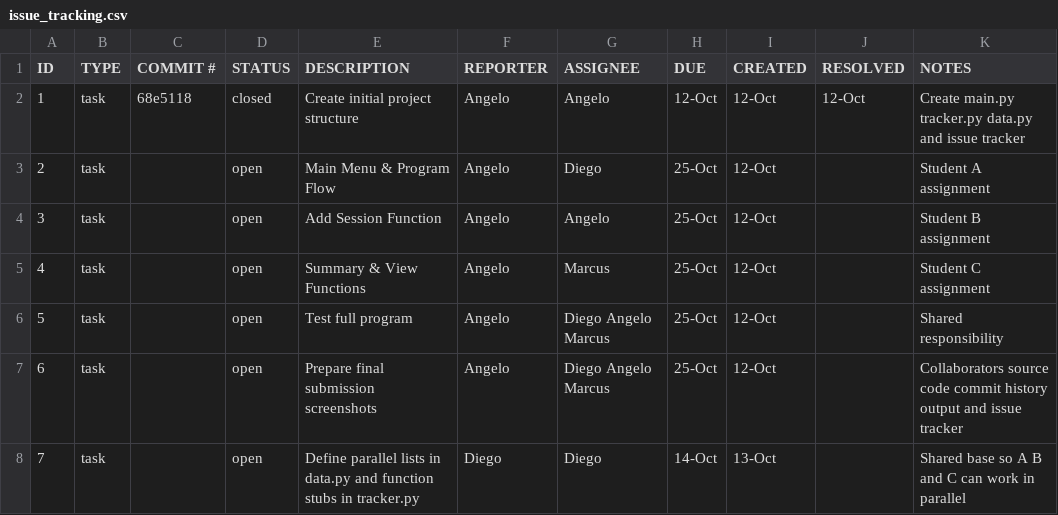
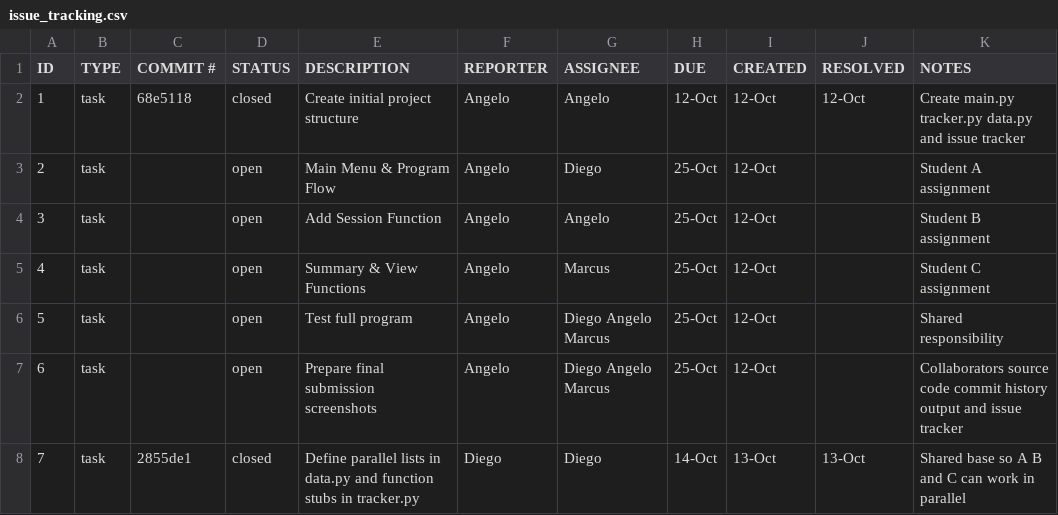
Before and after one commit to AngeloRebatta/ET574-M-Project1-Group3, a CSV file: .github/issue_tracking.csv, drawn as a sheet.

Commit message:
ET574-M Close task 7 in issue tracker

```diff
--- a/.github/issue_tracking.csv
+++ b/.github/issue_tracking.csv
@@ -7,2 +7,2 @@ ID,TYPE,COMMIT #,STATUS,DESCRIPTION,REPORTER,ASSIGNEE,DUE,CREATED,RESOLVED,NOTES
 6,task,,open,Prepare final submission screenshots,Angelo,Diego Angelo Marcus,25-Oct,12-Oct,,Collaborators source code commit history output and issue tracker
-7,task,,open,Define parallel lists in data.py and function stubs in tracker.py,Diego,Diego,14-Oct,13-Oct,,Shared base so A B and C can work in parallel
+7,task,2855de1,closed,Define parallel lists in data.py and function stubs in tracker.py,Diego,Diego,14-Oct,13-Oct,13-Oct,Shared base so A B and C can work in parallel
```
